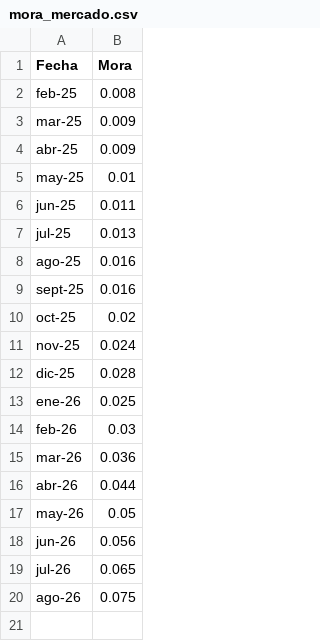
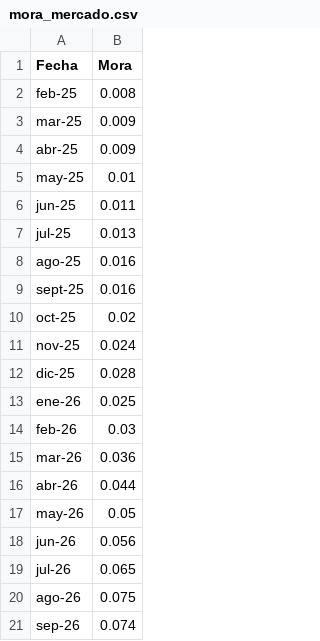
Before and after one commit to ramiellero/Caidas-de-deudas, a CSV file: SGR/mora_mercado.csv, drawn as a sheet; the diff names each change by its address in the sheet, - before the commit and + after, or states it on an @@ line.

```diff
--- a/SGR/mora_mercado.csv
+++ b/SGR/mora_mercado.csv
+row 21: sep-26 | 0.074
```
Also changed, not shown: SGR/Total_sgr.csv, SGR/cartera_monedas.csv, 2 other files.
